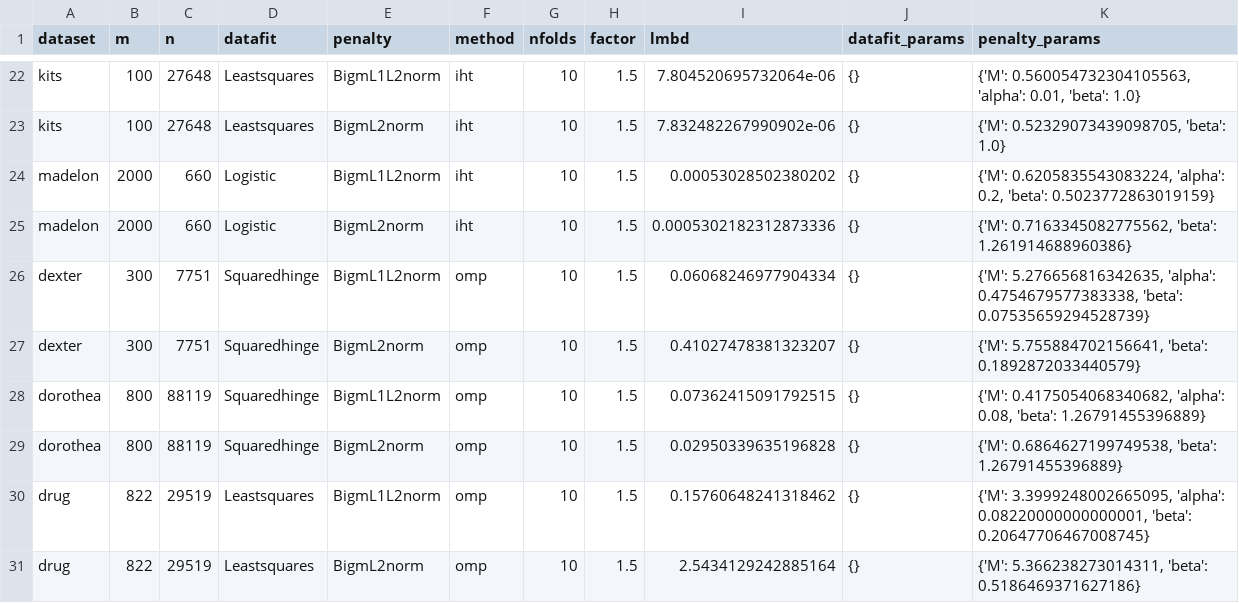
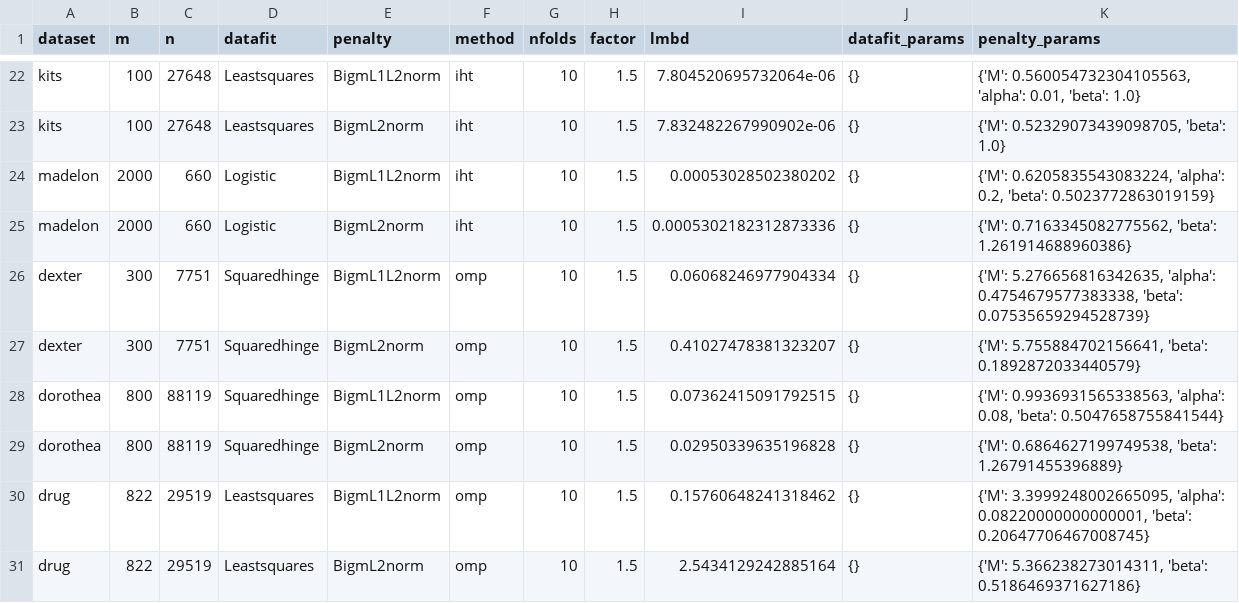
Before and after one commit to TheoGuyard/l0exp, a CSV file: l0exp/datasets/calibrate.csv, drawn as a sheet; only a part is shown, gaps mark what is left out.

```diff
--- a/l0exp/datasets/calibrate.csv
+++ b/l0exp/datasets/calibrate.csv
@@ -27,3 +27,3 @@ dexter,300,7751,Squaredhinge,BigmL1L2norm,omp,10,1.5,0.06068246977904334,{},"{'M
 dexter,300,7751,Squaredhinge,BigmL2norm,omp,10,1.5,0.41027478381323207,{},"{'M': 5.755884702156641, 'beta': 0.1892872033440579}"
-dorothea,800,88119,Squaredhinge,BigmL1L2norm,omp,10,1.5,0.07362415091792515,{},"{'M': 0.4175054068340682, 'alpha': 0.08, 'beta': 1.26791455396889}"
+dorothea,800,88119,Squaredhinge,BigmL1L2norm,omp,10,1.5,0.07362415091792515,{},"{'M': 0.9936931565338563, 'alpha': 0.08, 'beta': 0.5047658755841544}"
 dorothea,800,88119,Squaredhinge,BigmL2norm,omp,10,1.5,0.02950339635196828,{},"{'M': 0.6864627199749538, 'beta': 1.26791455396889}"
```
Also changed, not shown: 1 other file.
